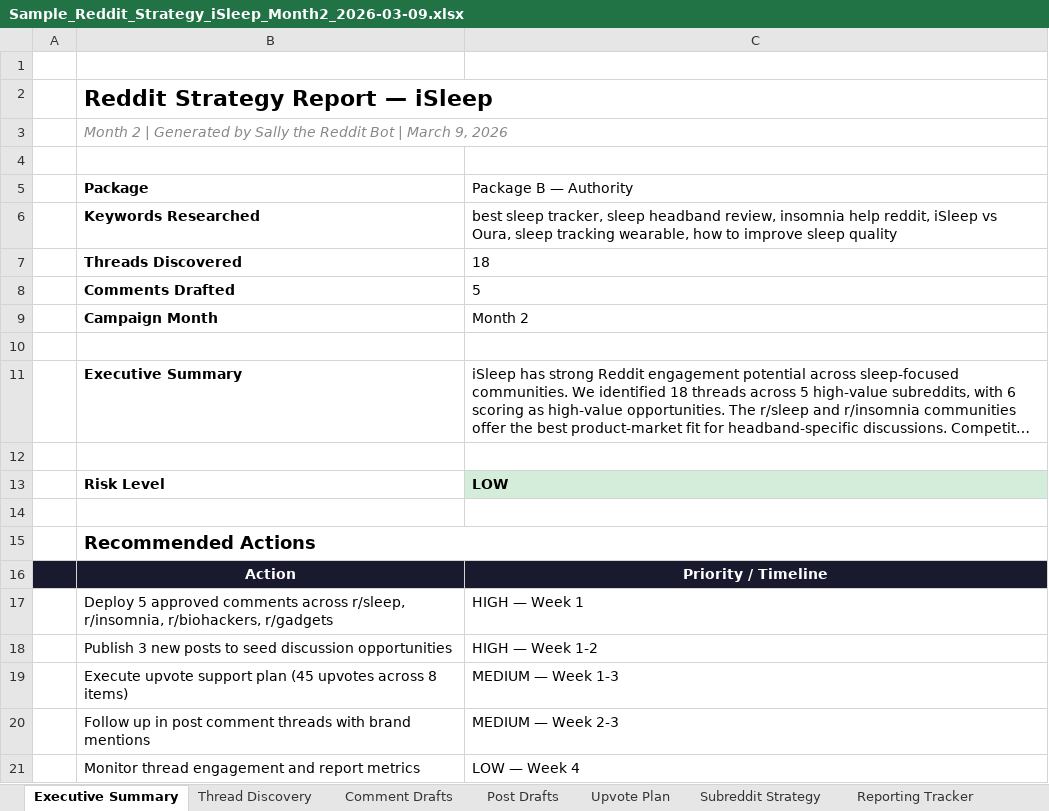
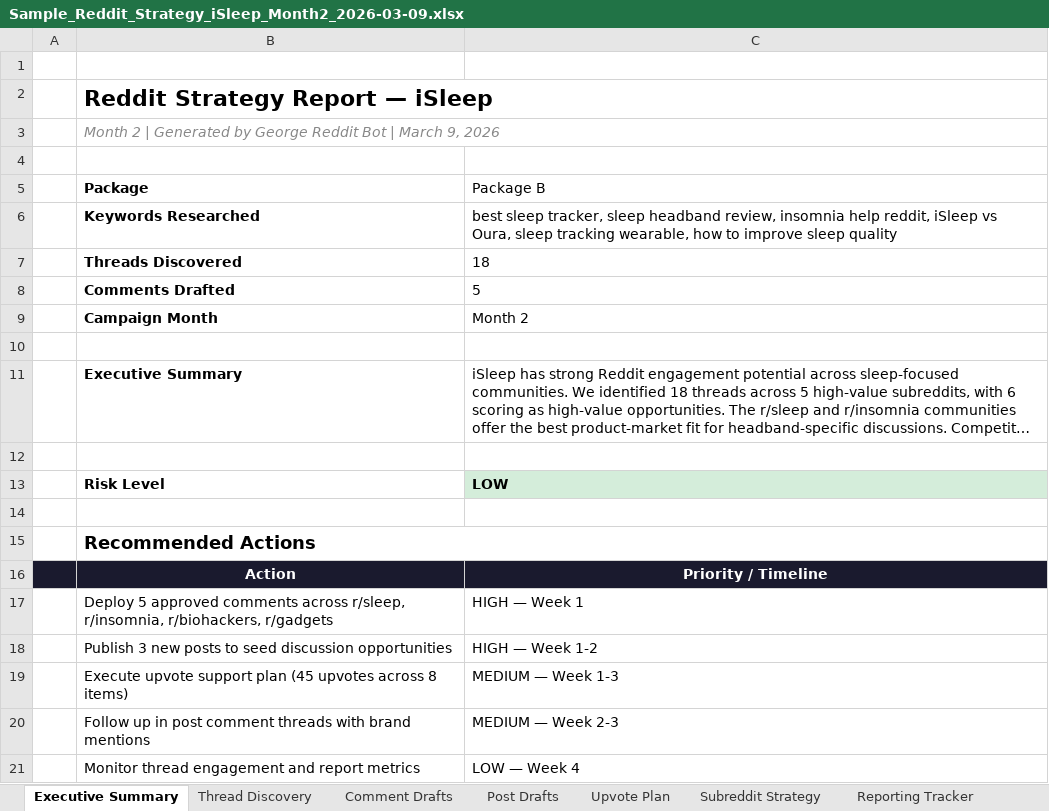
Before and after one commit to jeffperoutka/reddit-strategy, an Excel workbook: samples/Sample_Reddit_Strategy_iSleep_Month2_2026-03-09.xlsx, sheet Executive Summary, drawn as a sheet; long unchanged cells end in …; values as stored, in another font and other column widths than the file's, no borders; the diff names each change by its address in the sheet, - before the commit and + after, or states it on an @@ line.

```diff
--- a/samples/Sample_Reddit_Strategy_iSleep_Month2_2026-03-09.xlsx (sheet Executive Summary)
+++ b/samples/Sample_Reddit_Strategy_iSleep_Month2_2026-03-09.xlsx (sheet Executive Summary)
-B3 (Package): …Generated by Sally the Reddit Bot…
+B3 (Package): …Generated by George Reddit Bot…
-C5: Package B — Authority
+C5: Package B
```
Also changed, not shown: 11 other files.
